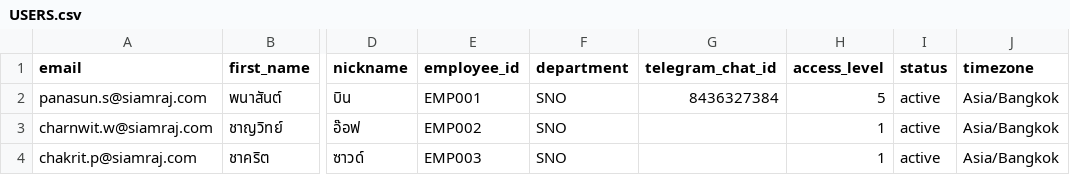
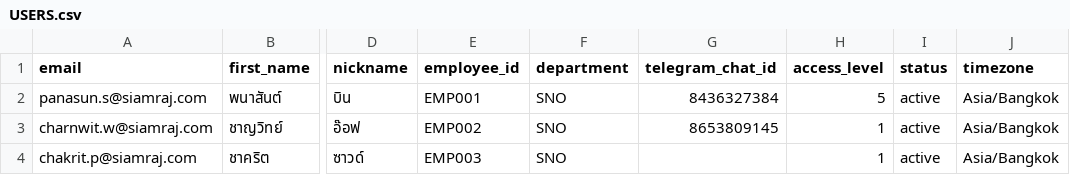
Before and after one commit to panasun/wallbee-workspace, a CSV file: org/USERS.csv, drawn as a sheet; only a part is shown, gaps mark what is left out; the diff names each change by its address in the sheet, - before the commit and + after, or states it on an @@ line.

Commit message:
user commit

```diff
--- a/org/USERS.csv
+++ b/org/USERS.csv
-G3 (telegram_chat_id): (empty)
+G3 (telegram_chat_id): 8653809145
```
